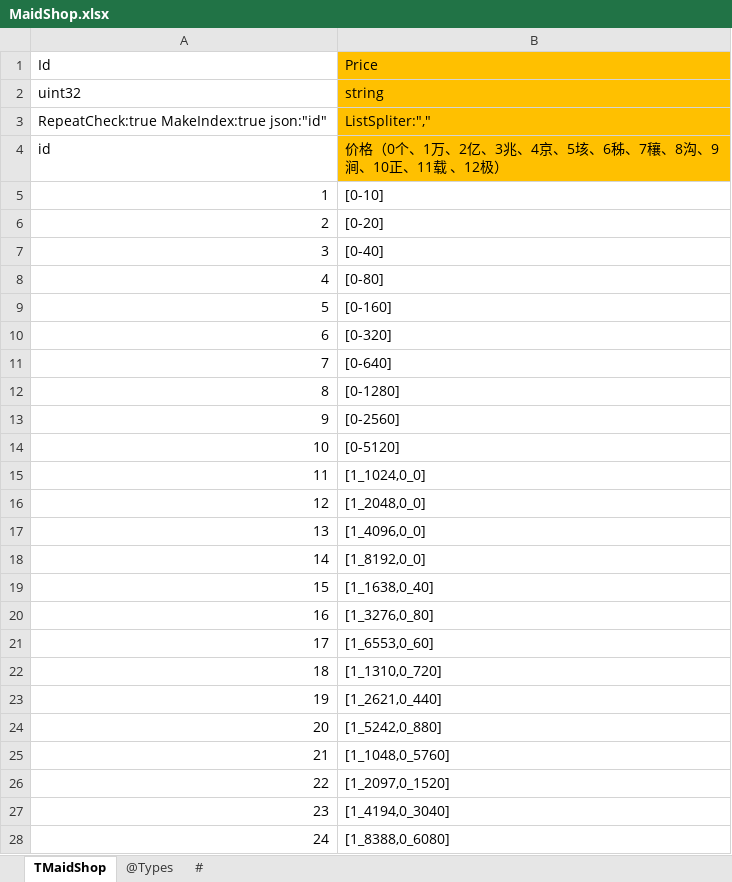
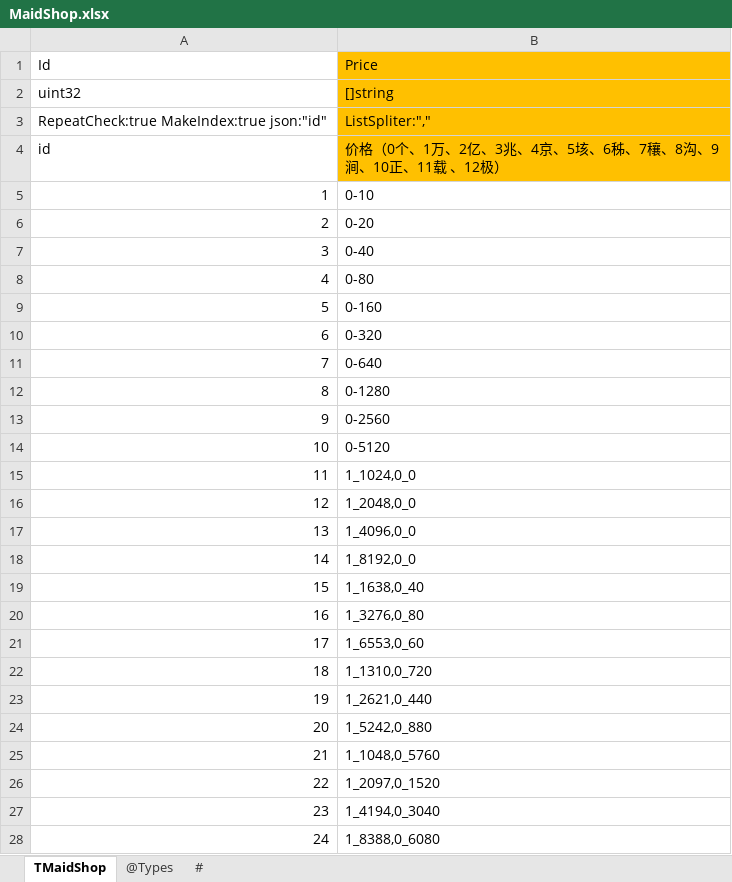
Before and after one commit to gaozhengshuang/familyfight, an Excel workbook: docs/excel/MaidShop.xlsx, sheet TMaidShop, drawn as a sheet; only a part is shown; values as stored, in another font and other column widths than the file's, no borders; the diff covers the shown part only; the diff names each change by its address in the sheet, - before the commit and + after, or states it on an @@ line.

```diff
--- a/docs/excel/MaidShop.xlsx (sheet TMaidShop)
+++ b/docs/excel/MaidShop.xlsx (sheet TMaidShop)
-B2 (Price): string
+B2 (Price): []string
-B5 (Price): [0-10]
+B5 (Price): 0-10
-B6 (Price): [0-20]
+B6 (Price): 0-20
-B7 (Price): [0-40]
+B7 (Price): 0-40
-B8 (Price): [0-80]
+B8 (Price): 0-80
-B9 (Price): [0-160]
+B9 (Price): 0-160
-B10 (Price): [0-320]
+B10 (Price): 0-320
-B11 (Price): [0-640]
+B11 (Price): 0-640
-B12 (Price): [0-1280]
+B12 (Price): 0-1280
-B13 (Price): [0-2560]
+B13 (Price): 0-2560
-B14 (Price): [0-5120]
+B14 (Price): 0-5120
-B15 (Price): [1_1024,0_0]
+B15 (Price): 1_1024,0_0
-B16 (Price): [1_2048,0_0]
+B16 (Price): 1_2048,0_0
-B17 (Price): [1_4096,0_0]
+B17 (Price): 1_4096,0_0
-B18 (Price): [1_8192,0_0]
+B18 (Price): 1_8192,0_0
-B19 (Price): [1_1638,0_40]
+B19 (Price): 1_1638,0_40
-B20 (Price): [1_3276,0_80]
+B20 (Price): 1_3276,0_80
-B21 (Price): [1_6553,0_60]
+B21 (Price): 1_6553,0_60
-B22 (Price): [1_1310,0_720]
+B22 (Price): 1_1310,0_720
-B23 (Price): [1_2621,0_440]
+B23 (Price): 1_2621,0_440
-B24 (Price): [1_5242,0_880]
+B24 (Price): 1_5242,0_880
-B25 (Price): [1_1048,0_5760]
+B25 (Price): 1_1048,0_5760
-B26 (Price): [1_2097,0_1520]
+B26 (Price): 1_2097,0_1520
-B27 (Price): [1_4194,0_3040]
+B27 (Price): 1_4194,0_3040
-B28 (Price): [1_8388,0_6080]
+B28 (Price): 1_8388,0_6080
```
Also changed, not shown: 51 edited cells elsewhere in this sheet, sheet #, docs/excel/MaidLevel.xlsx, docs/excel/PalaceMapMaid.xlsx.
